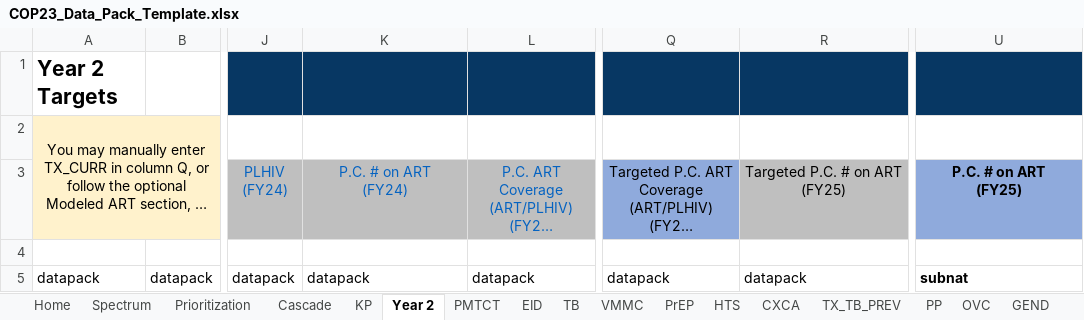
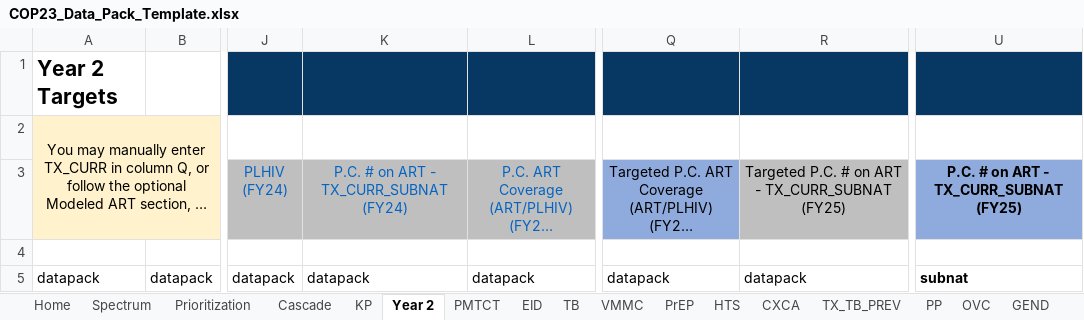
Before and after one commit to pepfar-datim/datapackr, an Excel workbook: inst/extdata/COP23_Data_Pack_Template.xlsx, sheet Year 2, drawn as a sheet; only a part is shown, gaps mark what is left out; long unchanged cells end in …; values as stored, in another font and other column widths than the file's, no borders; conditional formats not drawn; ↵ is a line break in a cell; the diff names each change by its address in the sheet, - before the commit and + after, or states it on an @@ line.

```diff
--- a/inst/extdata/COP23_Data_Pack_Template.xlsx (sheet Year 2)
+++ b/inst/extdata/COP23_Data_Pack_Template.xlsx (sheet Year 2)
-K3: P.C. # on ART ↵ (FY24)
+K3: P.C. # on ART - TX_CURR_SUBNAT ↵ (FY24)
-R3: Targeted P.C. # on ART ↵ (FY25)
+R3: Targeted P.C. # on ART - TX_CURR_SUBNAT ↵ (FY25)
-U3: P.C. # on ART ↵ (FY25)
+U3: P.C. # on ART - TX_CURR_SUBNAT ↵ (FY25)
```
Also changed, not shown: sheet Cascade, 1 other file.
